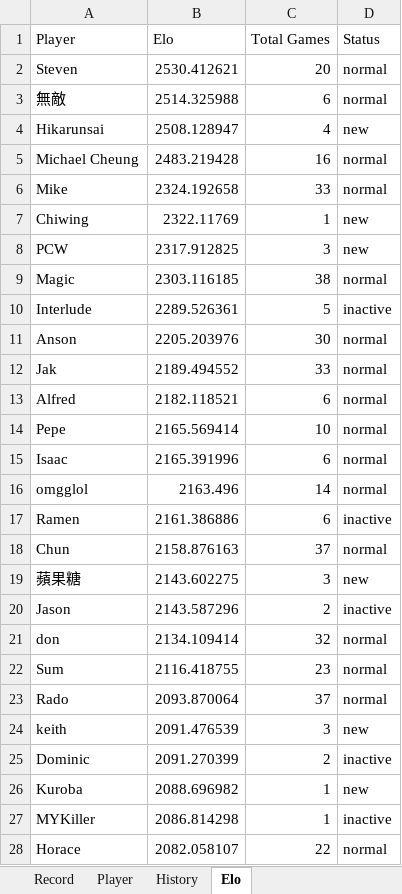
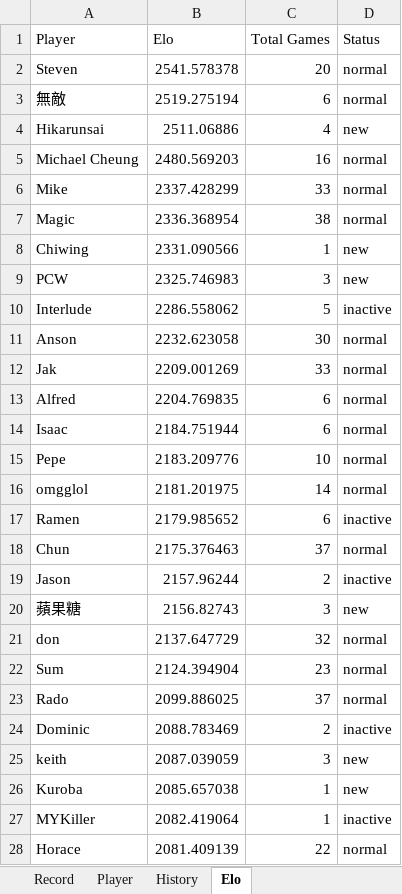
Before and after one commit to ansonli0521/go, an Excel workbook: elo/LIHKG-Record-with-Elo.xlsx, sheet Elo, drawn as a sheet; only a part is shown; values as stored, in another font and other column widths than the file's, no borders; removed rows and columns are numbered as before the commit, all else as after; the diff covers the shown part only; the diff names each change by its address in the sheet, - before the commit and + after, or states it on an @@ line.

```diff
--- a/elo/LIHKG-Record-with-Elo.xlsx (sheet Elo)
+++ b/elo/LIHKG-Record-with-Elo.xlsx (sheet Elo)
-B2 (Elo): 2530.412621
+B2 (Elo): 2541.578378
-B3 (Elo): 2514.325988
+B3 (Elo): 2519.275194
-B4 (Elo): 2508.128947
+B4 (Elo): 2511.06886
-B5 (Elo): 2483.219428
+B5 (Elo): 2480.569203
-B6 (Elo): 2324.192658
+B6 (Elo): 2337.428299
+row 7: Magic | 2336.368954 | 38 | normal
-B8 (Elo): 2322.11769
+B8 (Elo): 2331.090566
-B9 (Elo): 2317.912825
+B9 (Elo): 2325.746983
-row 9: Magic | 2303.116185 | 38 | normal
-B10 (Elo): 2289.526361
+B10 (Elo): 2286.558062
-B11 (Elo): 2205.203976
+B11 (Elo): 2232.623058
-B12 (Elo): 2189.494552
+B12 (Elo): 2209.001269
-B13 (Elo): 2182.118521
+B13 (Elo): 2204.769835
-row 14: Pepe | 2165.569414 | 10 | normal
-B14 (Elo): 2165.391996
+B14 (Elo): 2184.751944
+row 15: Pepe | 2183.209776 | 10 | normal
-B16 (Elo): 2163.496
+B16 (Elo): 2181.201975
-B17 (Elo): 2161.386886
+B17 (Elo): 2179.985652
-B18 (Elo): 2158.876163
+B18 (Elo): 2175.376463
-row 19: 蘋果糖 | 2143.602275 | 3 | new
-B19 (Elo): 2143.587296
+B19 (Elo): 2157.96244
+row 20: 蘋果糖 | 2156.82743 | 3 | new
-B21 (Elo): 2134.109414
+B21 (Elo): 2137.647729
-B22 (Elo): 2116.418755
+B22 (Elo): 2124.394904
-B23 (Elo): 2093.870064
+B23 (Elo): 2099.886025
-row 24: keith | 2091.476539 | 3 | new
-B24 (Elo): 2091.270399
+B24 (Elo): 2088.783469
+row 25: keith | 2087.039059 | 3 | new
-B26 (Elo): 2088.696982
+B26 (Elo): 2085.657038
-B27 (Elo): 2086.814298
+B27 (Elo): 2082.419064
-B28 (Elo): 2082.058107
+B28 (Elo): 2081.409139
```
Also changed, not shown: 23 edited cells elsewhere in this sheet, sheet History.
